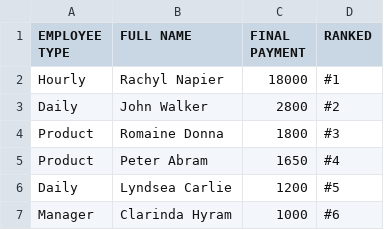
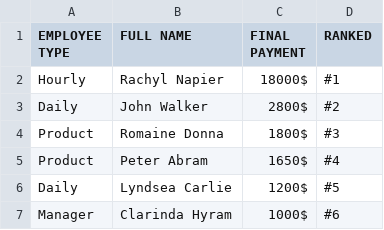
Before and after one commit to SmilinOwls/EmployeeSalary, a CSV file: EmployeeSalary/rankings.csv, drawn as a sheet.

```diff
--- a/EmployeeSalary/rankings.csv
+++ b/EmployeeSalary/rankings.csv
@@ -1,7 +1,7 @@
 EMPLOYEE TYPE,FULL NAME,FINAL PAYMENT, RANKED
-Hourly,Rachyl Napier,18000,#1
-Daily,John Walker,2800,#2
-Product,Romaine Donna,1800,#3
-Product,Peter Abram,1650,#4
-Daily,Lyndsea Carlie,1200,#5
-Manager,Clarinda Hyram,1000,#6
+Hourly,Rachyl Napier,18000$,#1
+Daily,John Walker,2800$,#2
+Product,Romaine Donna,1800$,#3
+Product,Peter Abram,1650$,#4
+Daily,Lyndsea Carlie,1200$,#5
+Manager,Clarinda Hyram,1000$,#6
```
Also changed, not shown: Release/rankings.csv, 4 other files.
